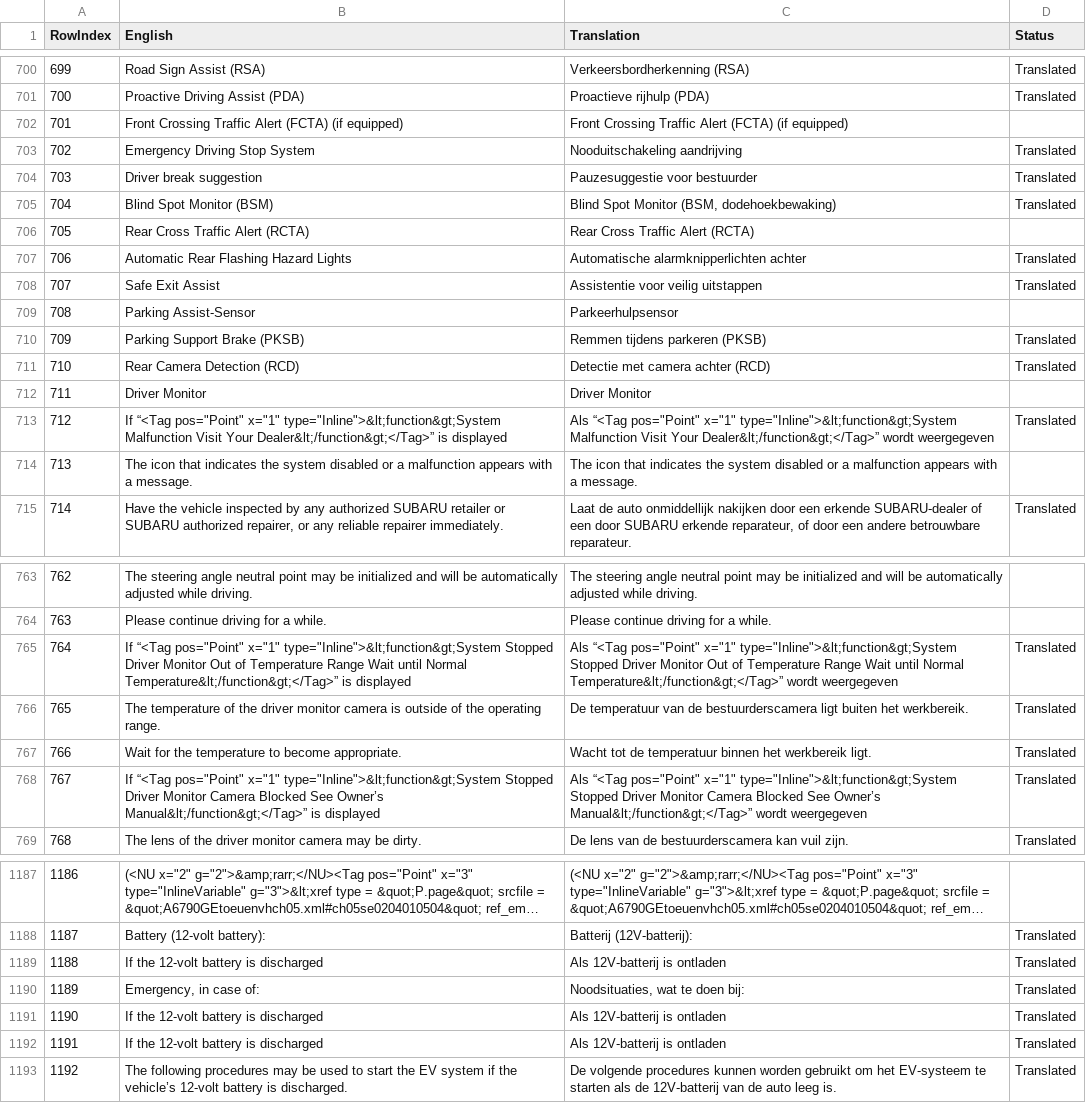
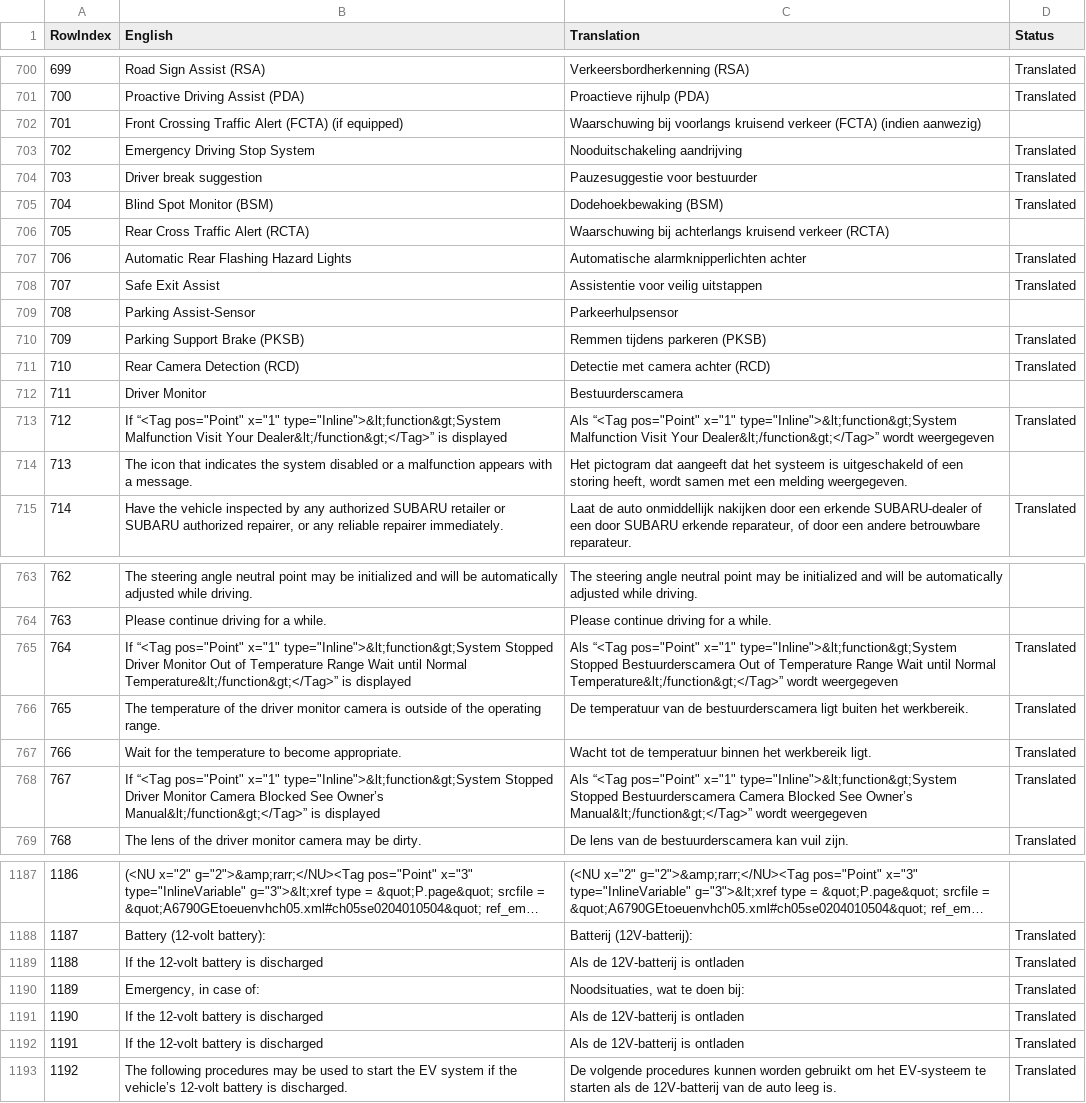
Before and after one commit to fdefoglio/Solterra, a CSV file: full_context.csv, drawn as a sheet; only a part is shown, gaps mark what is left out; long unchanged cells end in …; the diff covers the shown part only.

```diff
--- a/full_context.csv
+++ b/full_context.csv
@@ -701,7 +701,7 @@
 "700","Proactive Driving Assist (PDA)","Proactieve rijhulp (PDA)","Translated"
-"701","Front Crossing Traffic Alert (FCTA) (if equipped)","Front Crossing Traffic Alert (FCTA) (if equipped)",""
+"701","Front Crossing Traffic Alert (FCTA) (if equipped)","Waarschuwing bij voorlangs kruisend verkeer (FCTA) (indien aanwezig)",""
 "702","Emergency Driving Stop System","Nooduitschakeling aandrijving","Translated"
 "703","Driver break suggestion","Pauzesuggestie voor bestuurder","Translated"
-"704","Blind Spot Monitor (BSM)","Blind Spot Monitor (BSM, dodehoekbewaking)","Translated"
-"705","Rear Cross Traffic Alert (RCTA)","Rear Cross Traffic Alert (RCTA)",""
+"704","Blind Spot Monitor (BSM)","Dodehoekbewaking (BSM)","Translated"
+"705","Rear Cross Traffic Alert (RCTA)","Waarschuwing bij achterlangs kruisend verkeer (RCTA)",""
 "706","Automatic Rear Flashing Hazard Lights","Automatische alarmknipperlichten achter","Translated"
@@ -711,5 +711,5 @@
 "710","Rear Camera Detection (RCD)","Detectie met camera achter (RCD)","Translated"
-"711","Driver Monitor","Driver Monitor",""
+"711","Driver Monitor","Bestuurderscamera",""
 "712","If “<Tag pos=""Point"" x=""1"" type=""Inline"">&lt;function&gt;System Malfunction Visit Your Dealer&lt;/function&gt;</Tag>” is displayed","Als “<Tag pos=""Point"" x=""1"" type=""Inline"">&lt;function&gt;System Malfunction Visit Your Dealer&lt;/function&gt;</Tag>” wordt weergegeven","Translated"
-"713","The icon that indicates the system disabled or a malfunction appears with a message.","The icon that indicates the system disabled or a malfunction appears with a message.",""
+"713","The icon that indicates the system disabled or a malfunction appears with a message.","Het pictogram dat aangeeft dat het systeem is uitgeschakeld of een storing heeft, wordt samen met een melding weergegeven.",""
 "714","Have the vehicle inspected by any authorized SUBARU retailer or SUBARU authorized repairer, or any reliable repairer immediately.","Laat de auto onmiddellijk nakijken door een erkende SUBARU-dealer of een door SUBARU erkende reparateur, of door een andere betrouwbare reparateur.","Translated"
@@ -764,6 +764,6 @@
 "763","Please continue driving for a while.","Please continue driving for a while.",""
-"764","If “<Tag pos=""Point"" x=""1"" type=""Inline"">&lt;function&gt;System Stopped Driver Monitor Out of Temperature Range Wait until Normal Temperature&lt;/function&gt;</Tag>” is displayed","Als “<Tag pos=""Point"" x=""1"" type=""Inline"">&lt;function&gt;System Stopped Driver Monitor Out of Temperature Range Wait until Normal Temperature&lt;/function&gt;</Tag>” wordt weergegeven","Translated"
+"764","If “<Tag pos=""Point"" x=""1"" type=""Inline"">&lt;function&gt;System Stopped Driver Monitor Out of Temperature Range Wait until Normal Temperature&lt;/function&gt;</Tag>” is displayed","Als “<Tag pos=""Point"" x=""1"" type=""Inline"">&lt;function&gt;System Stopped Bestuurderscamera Out of Temperature Range Wait until Normal Temperature&lt;/function&gt;</Tag>” wordt weergegeven","Translated"
 "765","The temperature of the driver monitor camera is outside of the operating range. ","De temperatuur van de bestuurderscamera ligt buiten het werkbereik. ","Translated"
 "766","Wait for the temperature to become appropriate.","Wacht tot de temperatuur binnen het werkbereik ligt.","Translated"
-"767","If “<Tag pos=""Point"" x=""1"" type=""Inline"">&lt;function&gt;System Stopped Driver Monitor Camera Blocked See Owner’s Manual&lt;/function&gt;</Tag>” is displayed","Als “<Tag pos=""Point"" x=""1"" type=""Inline"">&lt;function&gt;System Stopped Driver Monitor Camera Blocked See Owner’s Manual&lt;/function&gt;</Tag>” wordt weergegeven","Translated"
+"767","If “<Tag pos=""Point"" x=""1"" type=""Inline"">&lt;function&gt;System Stopped Driver Monitor Camera Blocked See Owner’s Manual&lt;/function&gt;</Tag>” is displayed","Als “<Tag pos=""Point"" x=""1"" type=""Inline"">&lt;function&gt;System Stopped Bestuurderscamera Camera Blocked See Owner’s Manual&lt;/function&gt;</Tag>” wordt weergegeven","Translated"
 "768","The lens of the driver monitor camera may be dirty.","De lens van de bestuurderscamera kan vuil zijn.","Translated"
@@ -1188,6 +1188,6 @@
 "1187","Battery (12-volt battery):","Batterij (12V-batterij):","Translated"
-"1188","If the 12-volt battery is discharged","Als 12V-batterij is ontladen","Translated"
+"1188","If the 12-volt battery is discharged","Als de 12V-batterij is ontladen","Translated"
 "1189","Emergency, in case of:","Noodsituaties, wat te doen bij:","Translated"
-"1190","If the 12-volt battery is discharged","Als 12V-batterij is ontladen","Translated"
-"1191","If the 12-volt battery is discharged","Als 12V-batterij is ontladen","Translated"
+"1190","If the 12-volt battery is discharged","Als de 12V-batterij is ontladen","Translated"
+"1191","If the 12-volt battery is discharged","Als de 12V-batterij is ontladen","Translated"
 "1192","The following procedures may be used to start the EV system if the vehicle’s 12-volt battery is discharged.","De volgende procedures kunnen worden gebruikt om het EV-systeem te starten als de 12V-batterij van de auto leeg is.","Translated"
```
Also changed, not shown: 22 edited cells elsewhere in this file.
